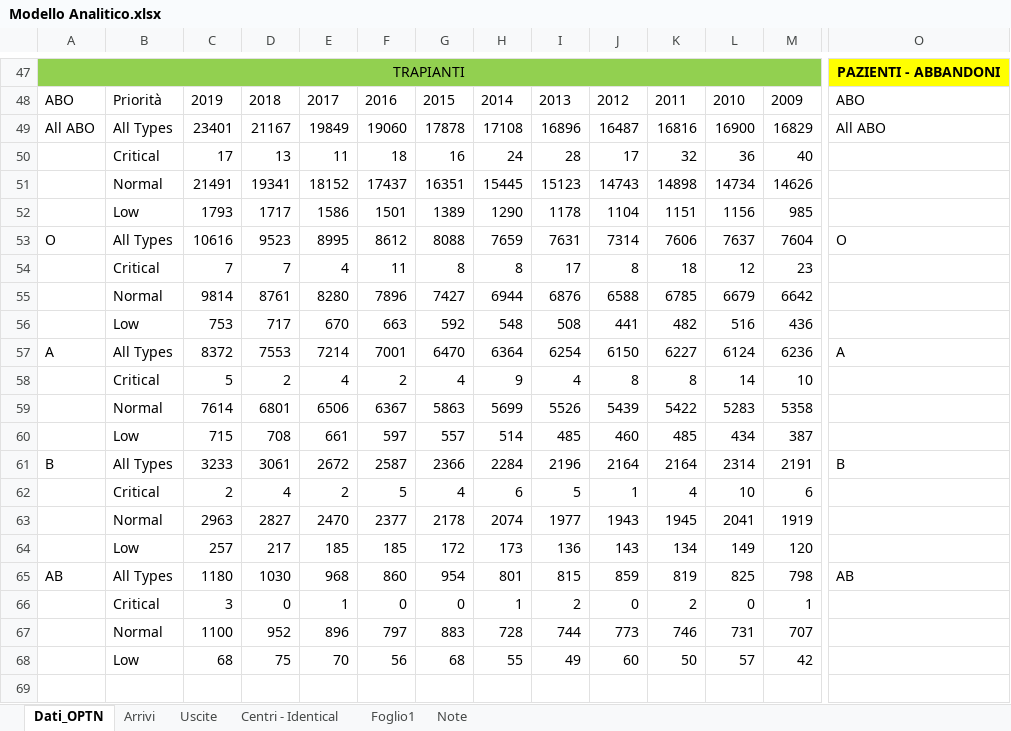
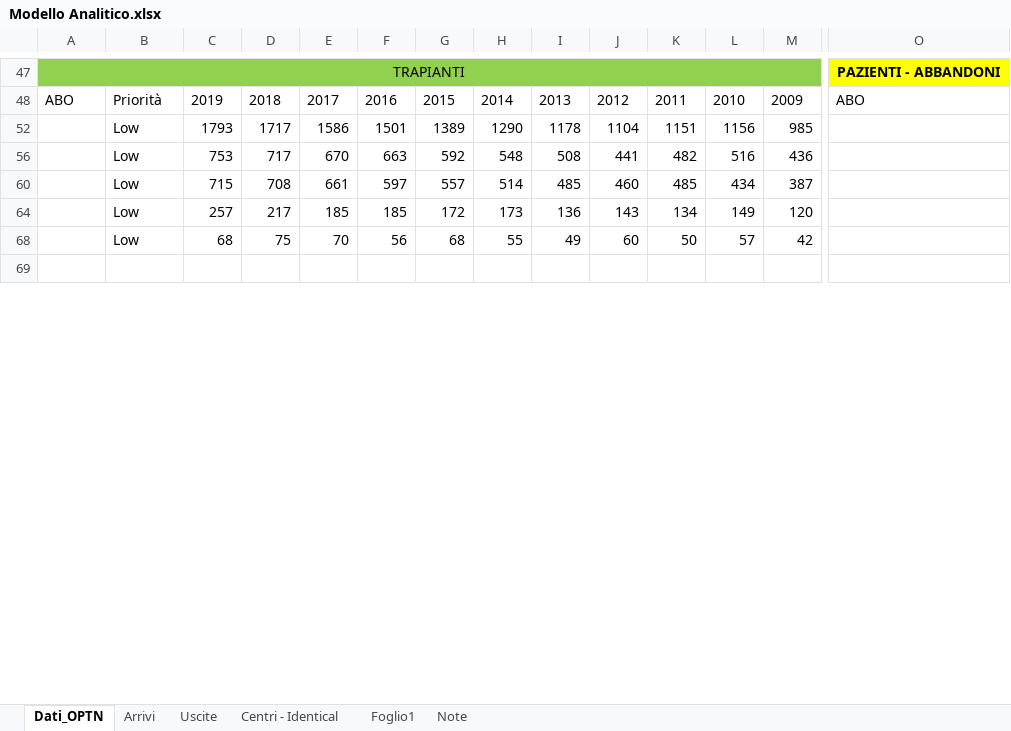
Before and after one commit to livias1726/PMCSN_Project, an Excel workbook: data/Modello Analitico.xlsx, sheet Dati_OPTN, drawn as a sheet; only a part is shown, gaps mark what is left out; values as stored, in another font and other column widths than the file's, no borders; table styles not drawn; rows hold the shown columns only; the diff names each change by its address in the sheet, - before the commit and + after, or states it on an @@ line.

```diff
--- a/data/Modello Analitico.xlsx (sheet Dati_OPTN)
+++ b/data/Modello Analitico.xlsx (sheet Dati_OPTN)
@@ row 49 hidden: All ABO | All Types | 23401 | 21167 | 19849 | 19060 | 17878 | 17108 | 16896 | 16487 | 16816 | 16900 | 16829 | All ABO @@
@@ row 50 hidden:  | Critical | 17 | 13 | 11 | 18 | 16 | 24 | 28 | 17 | 32 | 36 | 40 @@
@@ row 51 hidden:  | Normal | 21491 | 19341 | 18152 | 17437 | 16351 | 15445 | 15123 | 14743 | 14898 | 14734 | 14626 @@
@@ row 53 hidden: O | All Types | 10616 | 9523 | 8995 | 8612 | 8088 | 7659 | 7631 | 7314 | 7606 | 7637 | 7604 | O @@
@@ row 54 hidden:  | Critical | 7 | 7 | 4 | 11 | 8 | 8 | 17 | 8 | 18 | 12 | 23 @@
@@ row 55 hidden:  | Normal | 9814 | 8761 | 8280 | 7896 | 7427 | 6944 | 6876 | 6588 | 6785 | 6679 | 6642 @@
@@ row 57 hidden: A | All Types | 8372 | 7553 | 7214 | 7001 | 6470 | 6364 | 6254 | 6150 | 6227 | 6124 | 6236 | A @@
@@ row 58 hidden:  | Critical | 5 | 2 | 4 | 2 | 4 | 9 | 4 | 8 | 8 | 14 | 10 @@
@@ row 59 hidden:  | Normal | 7614 | 6801 | 6506 | 6367 | 5863 | 5699 | 5526 | 5439 | 5422 | 5283 | 5358 @@
@@ row 61 hidden: B | All Types | 3233 | 3061 | 2672 | 2587 | 2366 | 2284 | 2196 | 2164 | 2164 | 2314 | 2191 | B @@
@@ row 62 hidden:  | Critical | 2 | 4 | 2 | 5 | 4 | 6 | 5 | 1 | 4 | 10 | 6 @@
@@ row 63 hidden:  | Normal | 2963 | 2827 | 2470 | 2377 | 2178 | 2074 | 1977 | 1943 | 1945 | 2041 | 1919 @@
@@ row 65 hidden: AB | All Types | 1180 | 1030 | 968 | 860 | 954 | 801 | 815 | 859 | 819 | 825 | 798 | AB @@
@@ row 66 hidden:  | Critical | 3 | 0 | 1 | 0 | 0 | 1 | 2 | 0 | 2 | 0 | 1 @@
@@ row 67 hidden:  | Normal | 1100 | 952 | 896 | 797 | 883 | 728 | 744 | 773 | 746 | 731 | 707 @@
```
Also changed, not shown: sheet Arrivi, sheet Uscite, formulas that keep their value, hidden cells, 8 other files.
